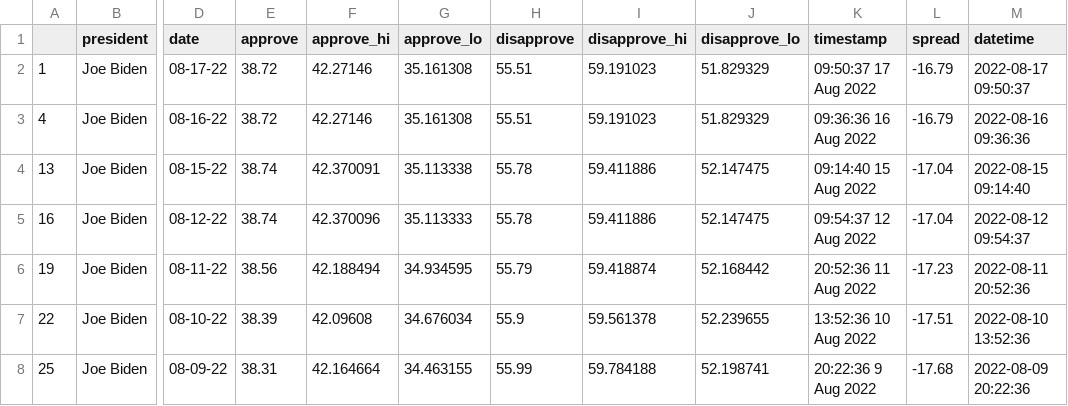
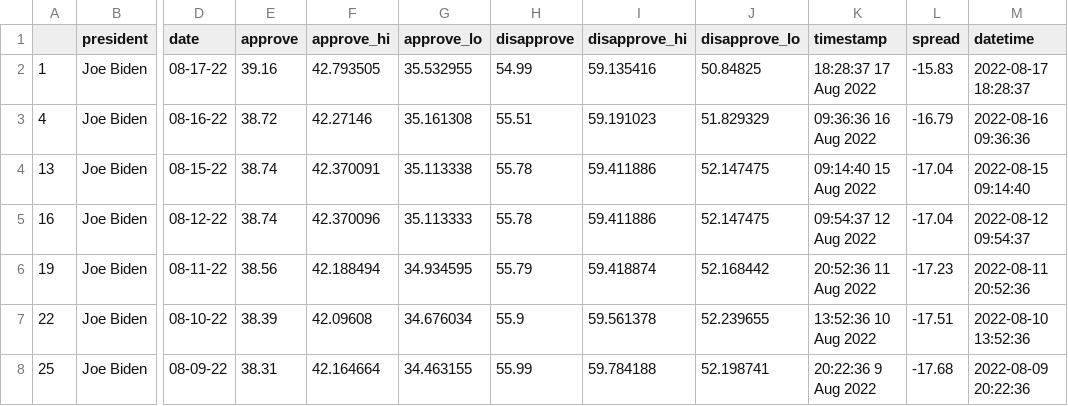
Before and after one commit to gracevharmon/live-scraper-demo, a CSV file: data/processed/biden_polls_adults.csv, drawn as a sheet; only a part is shown, gaps mark what is left out; the diff names each change by its address in the sheet, - before the commit and + after, or states it on an @@ line.

```diff
--- a/data/processed/biden_polls_adults.csv
+++ b/data/processed/biden_polls_adults.csv
-E2 (approve): 38.72
+E2 (approve): 39.16
-F2 (approve_hi): 42.27146
+F2 (approve_hi): 42.793505
-G2 (approve_lo): 35.161308
+G2 (approve_lo): 35.532955
-H2 (disapprove): 55.51
+H2 (disapprove): 54.99
-I2 (disapprove_hi): 59.191023
+I2 (disapprove_hi): 59.135416
-J2 (disapprove_lo): 51.829329
+J2 (disapprove_lo): 50.84825
-K2 (timestamp): 09:50:37 17 Aug 2022
+K2 (timestamp): 18:28:37 17 Aug 2022
-L2 (spread): -16.79
+L2 (spread): -15.83
-M2 (datetime): 2022-08-17 09:50:37
+M2 (datetime): 2022-08-17 18:28:37
```
